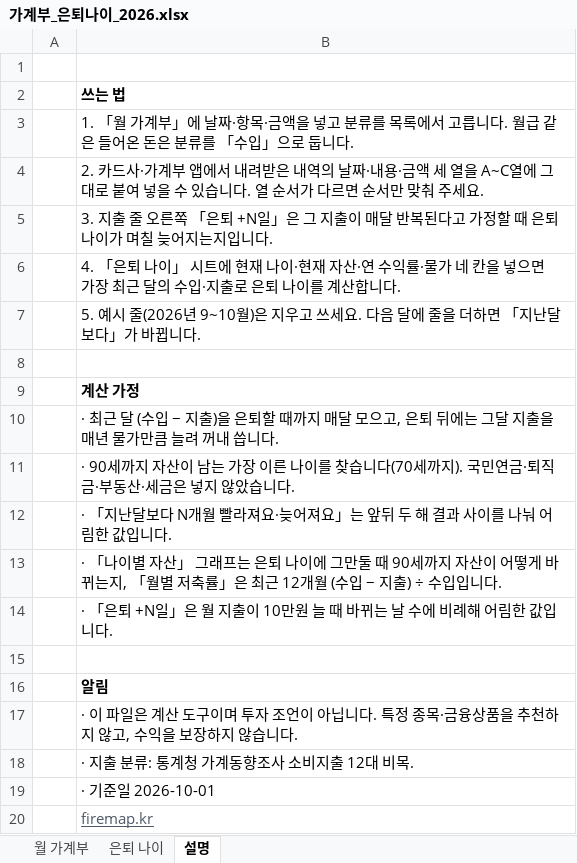
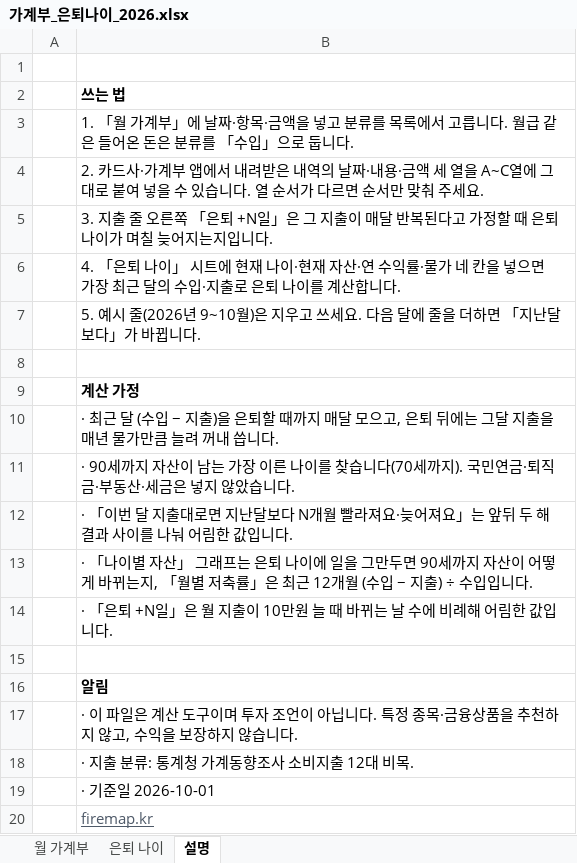
Before and after one commit to kygstar77-creator/retire-age-kr, an Excel workbook: work/research/ventures/x-kr-1/out/가계부_은퇴나이_2026.xlsx, sheet 설명, drawn as a sheet; values as stored, in another font and other column widths than the file's, no borders; the diff names each change by its address in the sheet, - before the commit and + after, or states it on an @@ line.

```diff
--- a/work/research/ventures/x-kr-1/out/가계부_은퇴나이_2026.xlsx (sheet 설명)
+++ b/work/research/ventures/x-kr-1/out/가계부_은퇴나이_2026.xlsx (sheet 설명)
-B12: · 「지난달보…
+B12: · 「이번 달 지출대로면 지난달보…
-B13: …나이에 그만둘 때 90세까…
+B13: …나이에 일을 그만두면 90세까…
```
Also changed, not shown: charts or pictures, 25 other files.
